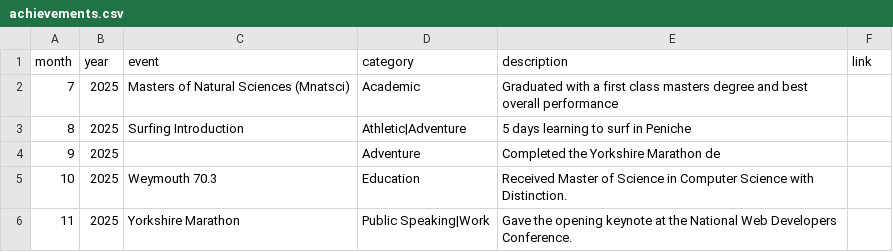
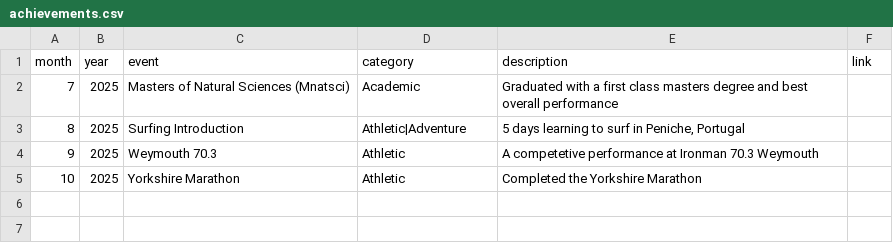
Before and after one commit to 0l1v3r8/0l1v3r8.github.io, a CSV file: achievements.csv, drawn as a sheet.

Commit message:
Update achievements.csv

```diff
--- a/achievements.csv
+++ b/achievements.csv
@@ -2,5 +2,4 @@ month,year,event,category,description,link
 7,2025,Masters of Natural Sciences (Mnatsci),Academic,Graduated with a first class masters degree and best overall performance,
-8,2025,Surfing Introduction,Athletic|Adventure,5 days learning to surf in Peniche,
-9,2025,,Adventure,Completed the Yorkshire Marathon de,
-10,2025,Weymouth 70.3,Education,Received Master of Science in Computer Science with Distinction.,
-11,2025,Yorkshire Marathon,Public Speaking|Work,Gave the opening keynote at the National Web Developers Conference.,
+8,2025,Surfing Introduction,Athletic|Adventure,"5 days learning to surf in Peniche, Portugal",
+9,2025,Weymouth 70.3,Athletic,A competetive performance at Ironman 70.3 Weymouth,
+10,2025,Yorkshire Marathon,Athletic,Completed the Yorkshire Marathon,
```
